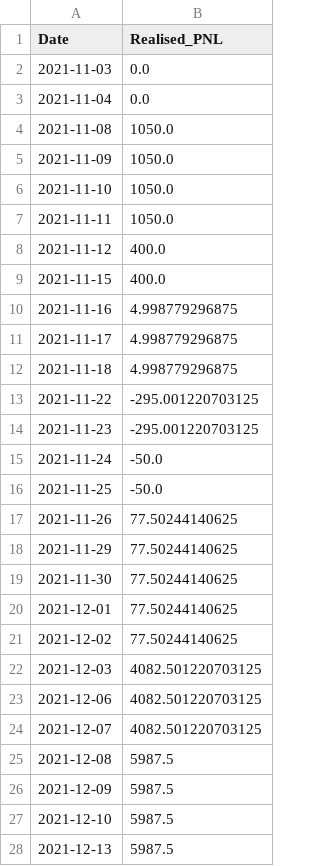
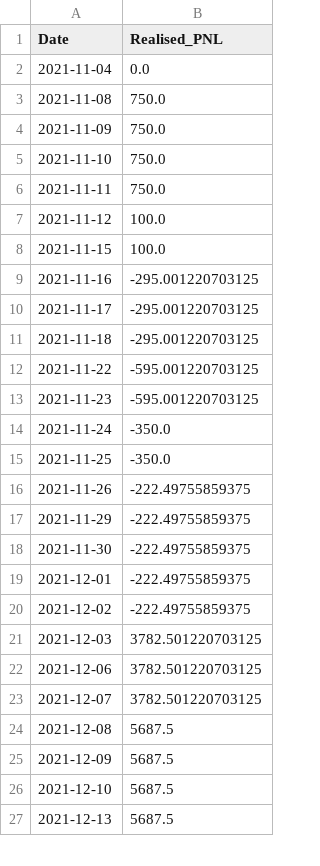
Before and after one commit to ankitrawat85/QuantStrategies, a CSV file: self/upwork/nadid/Realised_PNL.csv, drawn as a sheet; only a part is shown; the diff covers the shown part only.

```diff
--- a/self/upwork/nadid/Realised_PNL.csv
+++ b/self/upwork/nadid/Realised_PNL.csv
@@ -1,28 +1,27 @@
 Date,Realised_PNL
-2021-11-03,0.0
 2021-11-04,0.0
-2021-11-08,1050.0
-2021-11-09,1050.0
-2021-11-10,1050.0
-2021-11-11,1050.0
-2021-11-12,400.0
-2021-11-15,400.0
-2021-11-16,4.998779296875
-2021-11-17,4.998779296875
-2021-11-18,4.998779296875
-2021-11-22,-295.001220703125
-2021-11-23,-295.001220703125
-2021-11-24,-50.0
-2021-11-25,-50.0
-2021-11-26,77.50244140625
-2021-11-29,77.50244140625
-2021-11-30,77.50244140625
-2021-12-01,77.50244140625
-2021-12-02,77.50244140625
-2021-12-03,4082.501220703125
-2021-12-06,4082.501220703125
-2021-12-07,4082.501220703125
-2021-12-08,5987.5
-2021-12-09,5987.5
-2021-12-10,5987.5
-2021-12-13,5987.5
+2021-11-08,750.0
+2021-11-09,750.0
+2021-11-10,750.0
+2021-11-11,750.0
+2021-11-12,100.0
+2021-11-15,100.0
+2021-11-16,-295.001220703125
+2021-11-17,-295.001220703125
+2021-11-18,-295.001220703125
+2021-11-22,-595.001220703125
+2021-11-23,-595.001220703125
+2021-11-24,-350.0
+2021-11-25,-350.0
+2021-11-26,-222.49755859375
+2021-11-29,-222.49755859375
+2021-11-30,-222.49755859375
+2021-12-01,-222.49755859375
+2021-12-02,-222.49755859375
+2021-12-03,3782.501220703125
+2021-12-06,3782.501220703125
+2021-12-07,3782.501220703125
+2021-12-08,5687.5
+2021-12-09,5687.5
+2021-12-10,5687.5
+2021-12-13,5687.5
```
Also changed, not shown: 1 added row and 5 edited cells elsewhere in this file, self/upwork/nadid/infy_realtime.csv, self/upwork/nadid/mainData.csv, 4 other files.
